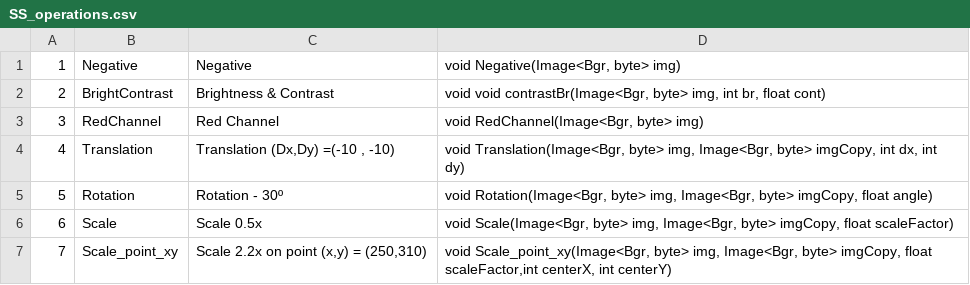
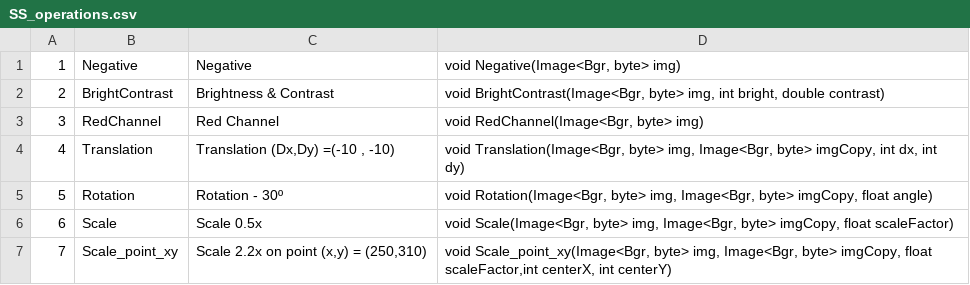
Before and after one commit to fcrsilva/SS_OpenCV, a CSV file: SS_OpenCV/bin/Debug/SS_operations.csv, drawn as a sheet; only a part is shown.

```diff
--- a/SS_OpenCV/bin/Debug/SS_operations.csv
+++ b/SS_OpenCV/bin/Debug/SS_operations.csv
@@ -1,3 +1,3 @@
 1;Negative;Negative;void Negative(Image<Bgr, byte> img)
-2;BrightContrast;Brightness & Contrast;void void contrastBr(Image<Bgr, byte> img, int br, float cont)
+2;BrightContrast;Brightness & Contrast;void BrightContrast(Image<Bgr, byte> img, int bright, double contrast)
 3;RedChannel;Red Channel;void RedChannel(Image<Bgr, byte> img)
```
Also changed, not shown: SS_OpenCV/bin/Debug/SS_files.csv, 5 other files.
